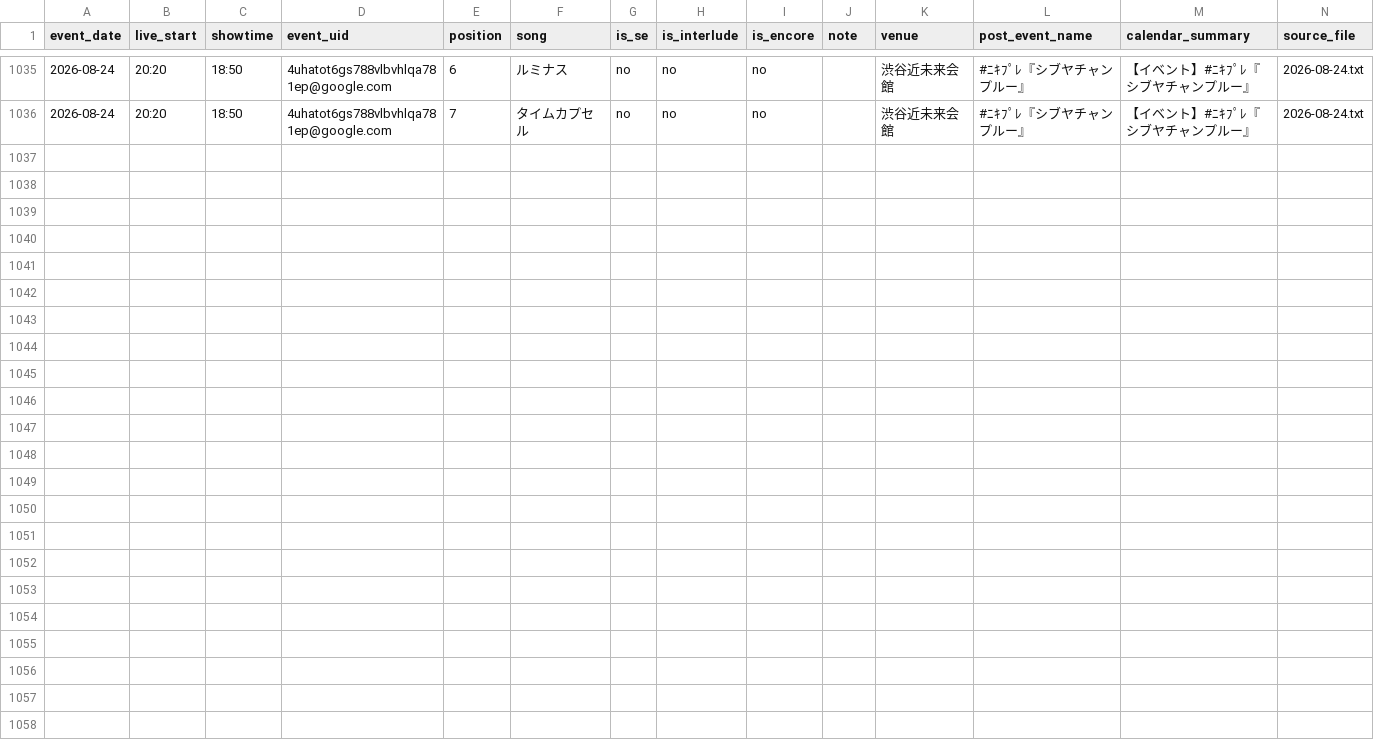
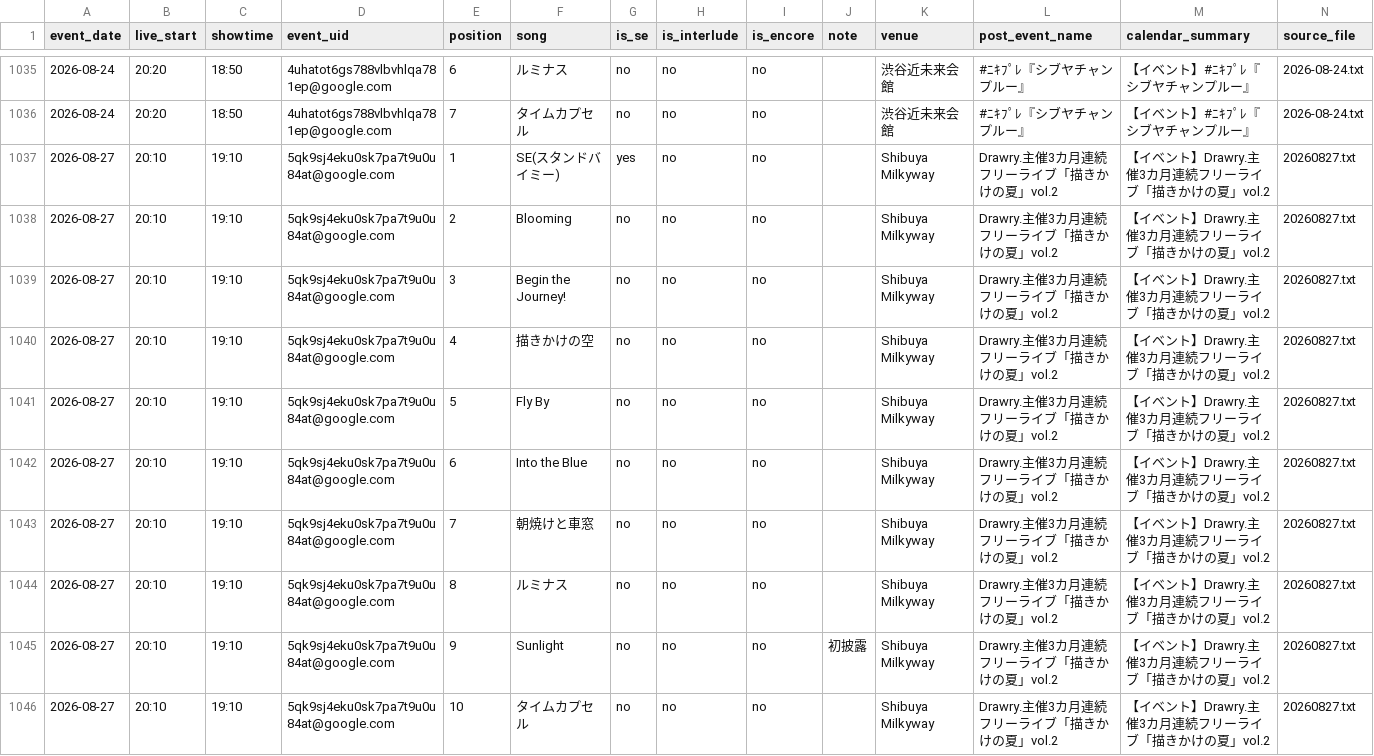
Before and after one commit to ganbaramen/drawrydb, a CSV file: data/generated/setlists.csv, drawn as a sheet; only a part is shown, gaps mark what is left out; the diff names each change by its address in the sheet, - before the commit and + after, or states it on an @@ line.

```diff
--- a/data/generated/setlists.csv
+++ b/data/generated/setlists.csv
+row 1037: 2026-08-27 | 20:10 | 19:10 | 5qk9sj4eku0sk7pa7t9u0u84at@google.com | 1 | SE(スタンドバイミー) | yes | no | no |  | Shibuya Milkyway | Drawry.主催3カ月連続フリーライブ「描きかけの夏」vol.2 | 【イベント】Drawry.主催3カ月連続フリーライブ「描きかけの夏」vol.2 | 20260827.txt
+row 1038: 2026-08-27 | 20:10 | 19:10 | 5qk9sj4eku0sk7pa7t9u0u84at@google.com | 2 | Blooming | no | no | no |  | Shibuya Milkyway | Drawry.主催3カ月連続フリーライブ「描きかけの夏」vol.2 | 【イベント】Drawry.主催3カ月連続フリーライブ「描きかけの夏」vol.2 | 20260827.txt
+row 1039: 2026-08-27 | 20:10 | 19:10 | 5qk9sj4eku0sk7pa7t9u0u84at@google.com | 3 | Begin the Journey! | no | no | no |  | Shibuya Milkyway | Drawry.主催3カ月連続フリーライブ「描きかけの夏」vol.2 | 【イベント】Drawry.主催3カ月連続フリーライブ「描きかけの夏」vol.2 | 20260827.txt
+row 1040: 2026-08-27 | 20:10 | 19:10 | 5qk9sj4eku0sk7pa7t9u0u84at@google.com | 4 | 描きかけの空 | no | no | no |  | Shibuya Milkyway | Drawry.主催3カ月連続フリーライブ「描きかけの夏」vol.2 | 【イベント】Drawry.主催3カ月連続フリーライブ「描きかけの夏」vol.2 | 20260827.txt
+row 1041: 2026-08-27 | 20:10 | 19:10 | 5qk9sj4eku0sk7pa7t9u0u84at@google.com | 5 | Fly By | no | no | no |  | Shibuya Milkyway | Drawry.主催3カ月連続フリーライブ「描きかけの夏」vol.2 | 【イベント】Drawry.主催3カ月連続フリーライブ「描きかけの夏」vol.2 | 20260827.txt
+row 1042: 2026-08-27 | 20:10 | 19:10 | 5qk9sj4eku0sk7pa7t9u0u84at@google.com | 6 | Into the Blue | no | no | no |  | Shibuya Milkyway | Drawry.主催3カ月連続フリーライブ「描きかけの夏」vol.2 | 【イベント】Drawry.主催3カ月連続フリーライブ「描きかけの夏」vol.2 | 20260827.txt
+row 1043: 2026-08-27 | 20:10 | 19:10 | 5qk9sj4eku0sk7pa7t9u0u84at@google.com | 7 | 朝焼けと車窓 | no | no | no |  | Shibuya Milkyway | Drawry.主催3カ月連続フリーライブ「描きかけの夏」vol.2 | 【イベント】Drawry.主催3カ月連続フリーライブ「描きかけの夏」vol.2 | 20260827.txt
+row 1044: 2026-08-27 | 20:10 | 19:10 | 5qk9sj4eku0sk7pa7t9u0u84at@google.com | 8 | ルミナス | no | no | no |  | Shibuya Milkyway | Drawry.主催3カ月連続フリーライブ「描きかけの夏」vol.2 | 【イベント】Drawry.主催3カ月連続フリーライブ「描きかけの夏」vol.2 | 20260827.txt
+row 1045: 2026-08-27 | 20:10 | 19:10 | 5qk9sj4eku0sk7pa7t9u0u84at@google.com | 9 | Sunlight | no | no | no | 初披露 | Shibuya Milkyway | Drawry.主催3カ月連続フリーライブ「描きかけの夏」vol.2 | 【イベント】Drawry.主催3カ月連続フリーライブ「描きかけの夏」vol.2 | 20260827.txt
+row 1046: 2026-08-27 | 20:10 | 19:10 | 5qk9sj4eku0sk7pa7t9u0u84at@google.com | 10 | タイムカプセル | no | no | no |  | Shibuya Milkyway | Drawry.主催3カ月連続フリーライブ「描きかけの夏」vol.2 | 【イベント】Drawry.主催3カ月連続フリーライブ「描きかけの夏」vol.2 | 20260827.txt
```
Also changed, not shown: data/generated/shows.csv, data/generated/song_stats.csv, 8 other files.
